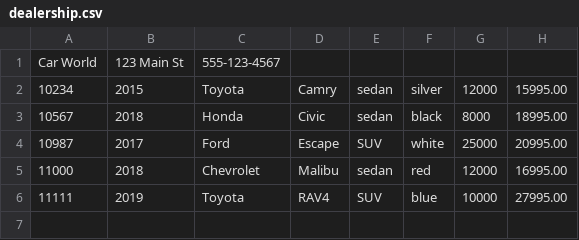
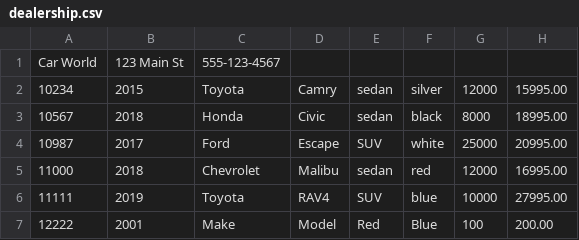
Before and after one commit to Phini0n/adv-dealership-project, a CSV file: data/dealership.csv, drawn as a sheet.

```diff
--- a/data/dealership.csv
+++ b/data/dealership.csv
@@ -6 +6,2 @@ Car World|123 Main St|555-123-4567
 11111|2019|Toyota|RAV4|SUV|blue|10000|27995.00
+12222|2001|Make|Model|Red|Blue|100|200.00
```
Also changed, not shown: 5 other files.
